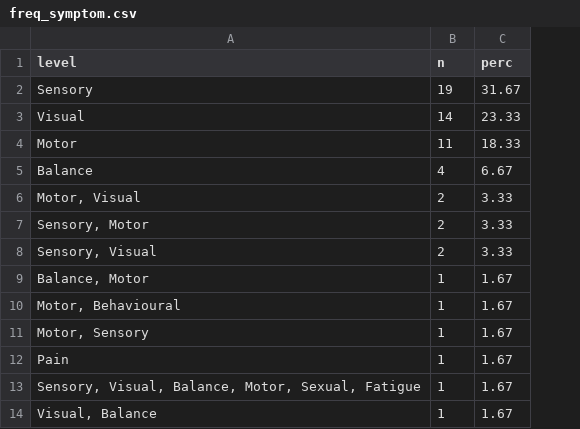
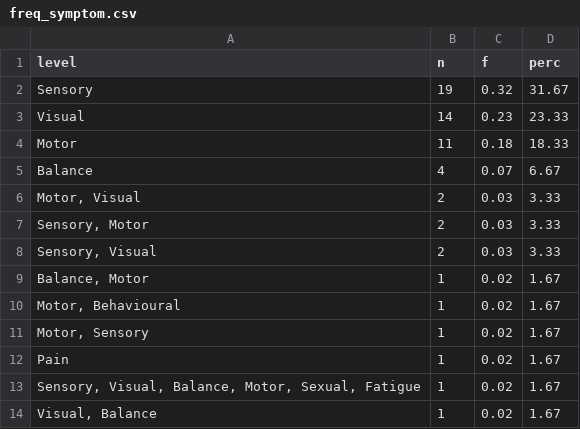
Before and after one commit to dariasimonetti/Progetto-SAD, a CSV file: outputs/tables/freq_symptom.csv, drawn as a sheet; the diff names each change by its address in the sheet, - before the commit and + after, or states it on an @@ line.

```diff
--- a/outputs/tables/freq_symptom.csv
+++ b/outputs/tables/freq_symptom.csv
+column C (f), rows 2-14: 0.32 | 0.23 | 0.18 | 0.07 | 0.03 | 0.03 | 0.03 | 0.02 | 0.02 | 0.02 | 0.02 | 0.02 | 0.02
```
Also changed, not shown: outputs/tables/freq_clinical_binary.csv, outputs/tables/freq_presenting_binary.csv, 20 other files.
